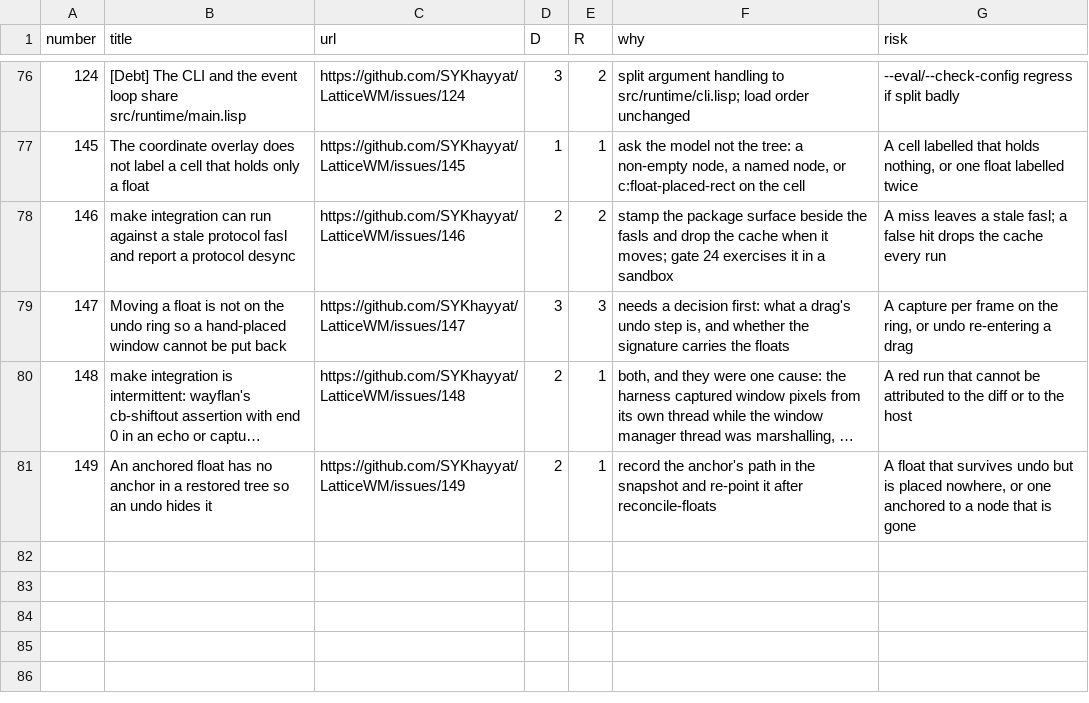
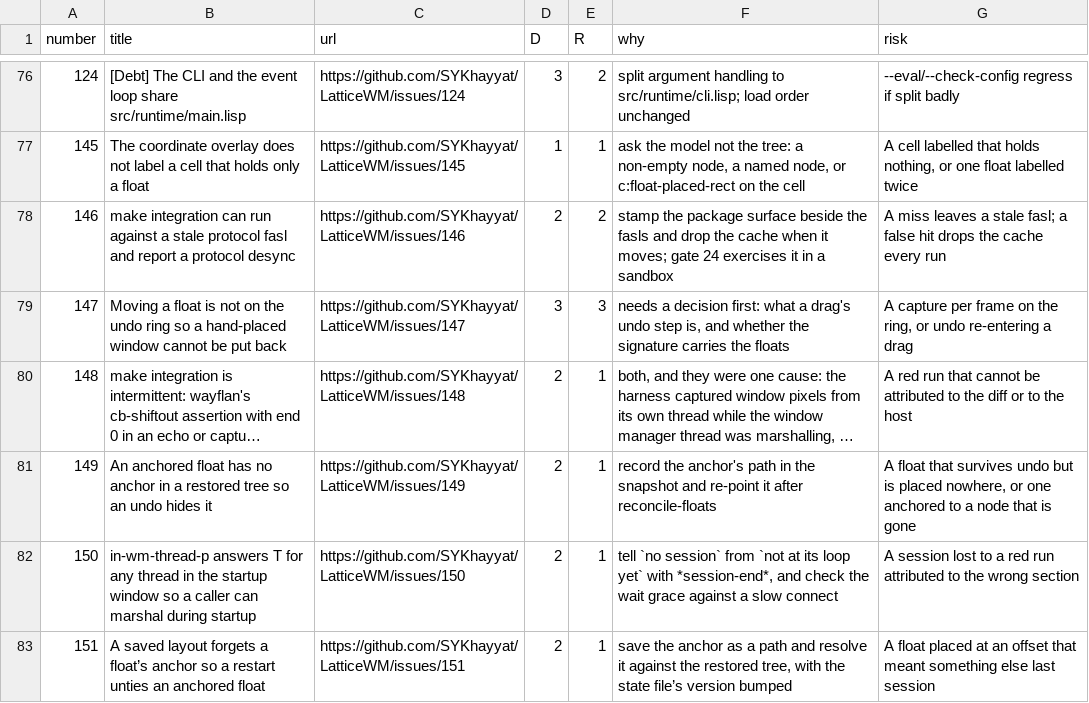
Before and after one commit to SYKhayyat/LatticeWM, a CSV file: triage.csv, drawn as a sheet; only a part is shown, gaps mark what is left out; long unchanged cells end in …; the diff names each change by its address in the sheet, - before the commit and + after, or states it on an @@ line.

Commit message:
plan: the Phase 0.5 five are closed, and the two findings they produced are filed (#150, #151)
Both are the same bug class as the finding they came from, one layer out: the
startup window in which IN-WM-THREAD-P answers T for every thread because
*WM-THREAD* is still nil (*SERVER* exists from the registry roundtrip on), and a
saved layout that writes a float's rectangle but not its anchor, so a restart
unties a picture-in-picture. Each issue carries the shape of the fix rather than
a patch.

```diff
--- a/triage.csv
+++ b/triage.csv
+row 82: 150 | in-wm-thread-p answers T for any thread in the startup window so a caller can marshal during startup | https://github.com/SYKhayyat/LatticeWM/issues/150 | 2 | 1 | tell `no session` from `not at its loop yet` with *session-end*, and check the wait grace against a slow connect | A session lost to a red run attributed to the wrong section
+row 83: 151 | A saved layout forgets a float’s anchor so a restart unties an anchored float | https://github.com/SYKhayyat/LatticeWM/issues/151 | 2 | 1 | save the anchor as a path and resolve it against the restored tree, with the state file’s version bumped | A float placed at an offset that meant something else last session
```
Also changed, not shown: 1 other file.
